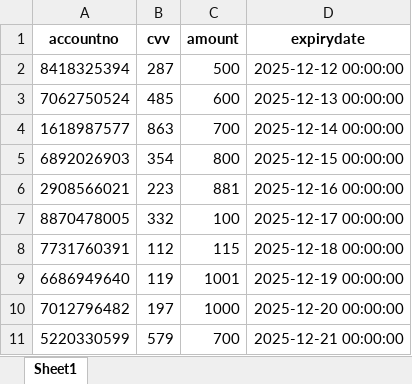
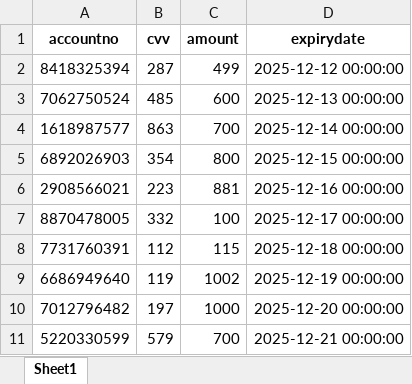
Before and after one commit to aryanndhir/SafePe, an Excel workbook: bank_records.xlsx, sheet Sheet1, drawn as a sheet; values as stored, in another font and other column widths than the file's, no borders; the diff names each change by its address in the sheet, - before the commit and + after, or states it on an @@ line.

Commit message:
testing

```diff
--- a/bank_records.xlsx (sheet Sheet1)
+++ b/bank_records.xlsx (sheet Sheet1)
-C2 (amount): 500
+C2 (amount): 499
-C9 (amount): 1001
+C9 (amount): 1002
```
